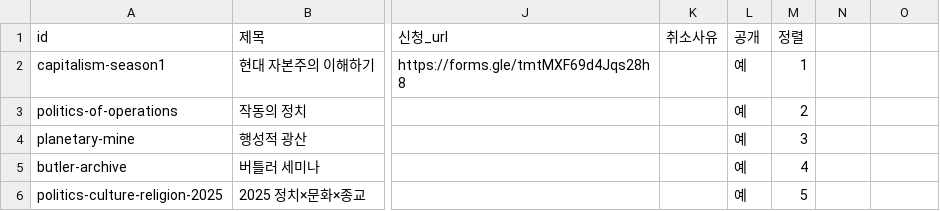
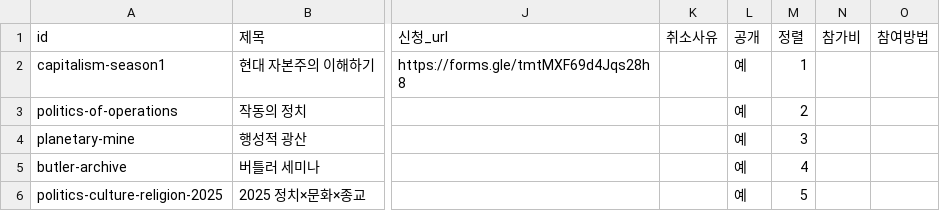
Before and after one commit to agitsomnium/somnium, a CSV file: data/sample/세미나.csv, drawn as a sheet; only a part is shown, gaps mark what is left out; the diff names each change by its address in the sheet, - before the commit and + after, or states it on an @@ line.

```diff
--- a/data/sample/세미나.csv
+++ b/data/sample/세미나.csv
-N1: (empty)
+N1: 참가비
-O1: (empty)
+O1: 참여방법
```
Also changed, not shown: 5 other files.
